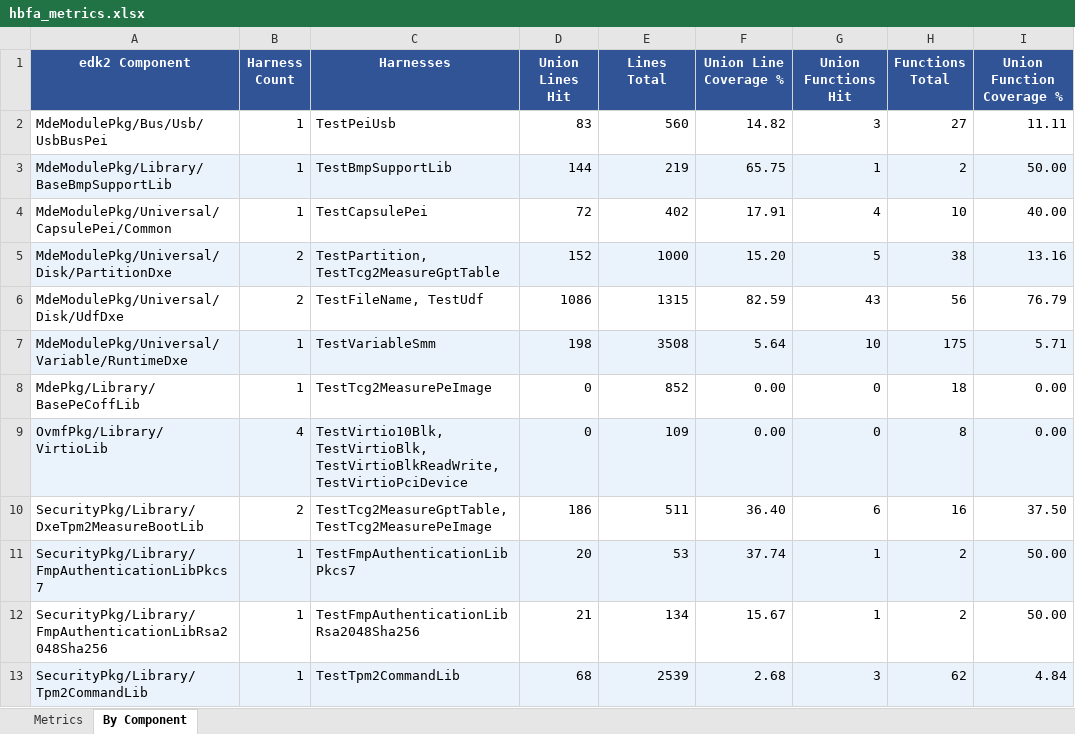
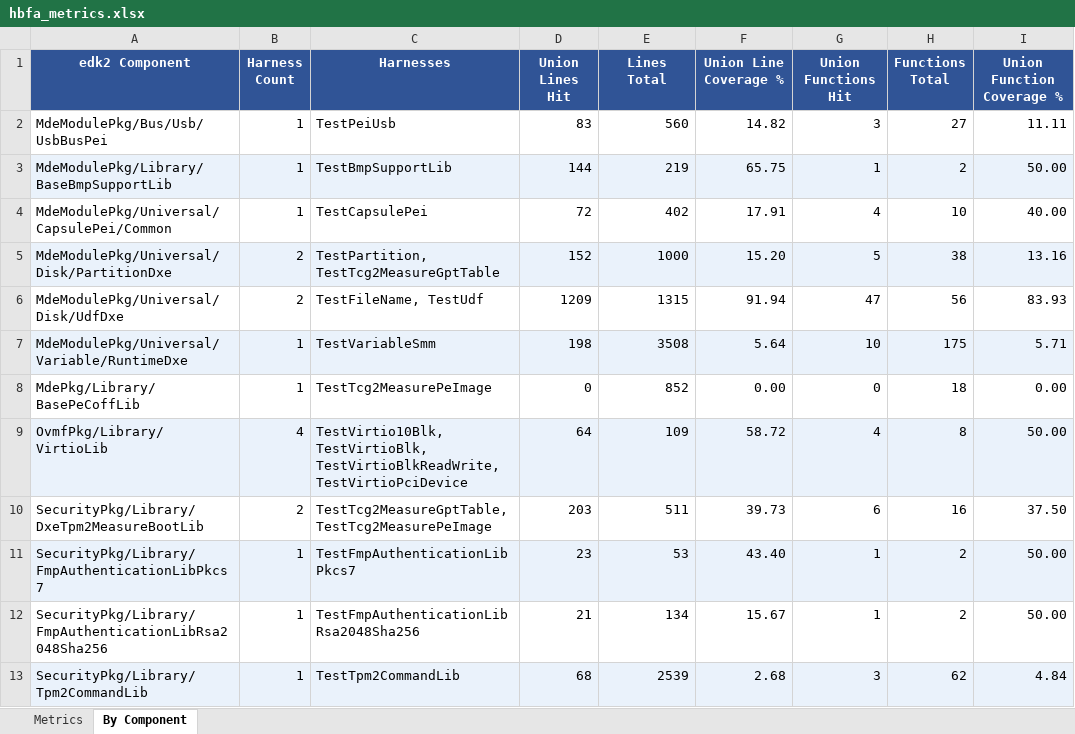
Before and after one commit to TianoShield/HBFA-FL, an Excel workbook: InsightsExtractor/data/hbfa_metrics.xlsx, sheet By Component, drawn as a sheet; values as stored, in another font and other column widths than the file's, no borders; the diff names each change by its address in the sheet, - before the commit and + after, or states it on an @@ line.

```diff
--- a/InsightsExtractor/data/hbfa_metrics.xlsx (sheet By Component)
+++ b/InsightsExtractor/data/hbfa_metrics.xlsx (sheet By Component)
-D6 (Union Lines Hit): 1086
+D6 (Union Lines Hit): 1209
-F6 (Union Line Coverage %): 82.59
+F6 (Union Line Coverage %): 91.94
-G6 (Union Functions Hit): 43
+G6 (Union Functions Hit): 47
-I6 (Union Function Coverage %): 76.79
+I6 (Union Function Coverage %): 83.93
-D9 (Union Lines Hit): 0
+D9 (Union Lines Hit): 64
-F9 (Union Line Coverage %): 0.00
+F9 (Union Line Coverage %): 58.72
-G9 (Union Functions Hit): 0
+G9 (Union Functions Hit): 4
-I9 (Union Function Coverage %): 0.00
+I9 (Union Function Coverage %): 50.00
-D10 (Union Lines Hit): 186
+D10 (Union Lines Hit): 203
-F10 (Union Line Coverage %): 36.40
+F10 (Union Line Coverage %): 39.73
-D11 (Union Lines Hit): 20
+D11 (Union Lines Hit): 23
-F11 (Union Line Coverage %): 37.74
+F11 (Union Line Coverage %): 43.40
```
Also changed, not shown: sheet Metrics, 9 other files.
